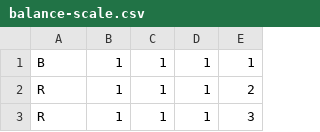
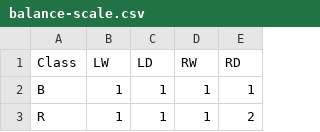
Before and after one commit to Viz1116/ML_work, a CSV file: balance-scale.csv, drawn as a sheet; only a part is shown; the shorter side is filled out with more unchanged rows.

Commit message:
Update balance-scale.csv

```diff
--- a/balance-scale.csv
+++ b/balance-scale.csv
@@ -1 +1,2 @@
+Class,LW,LD,RW,RD
 B,1,1,1,1
```
